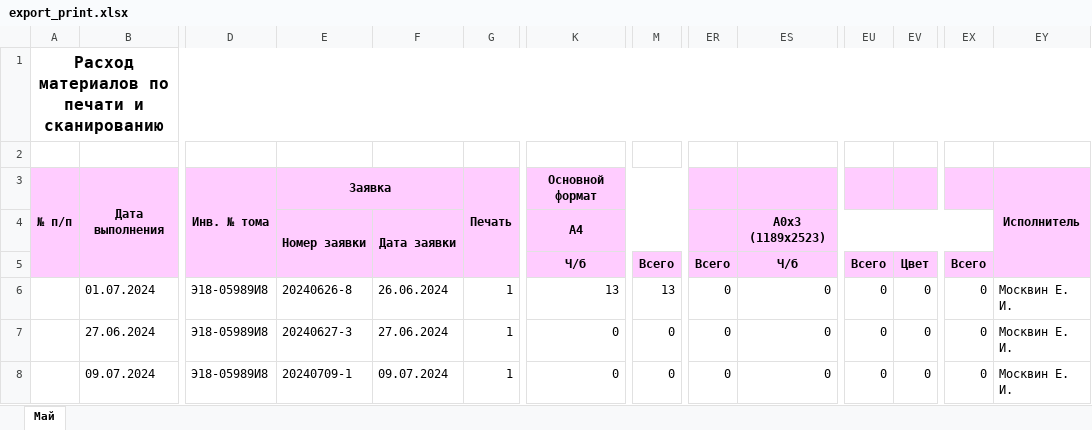
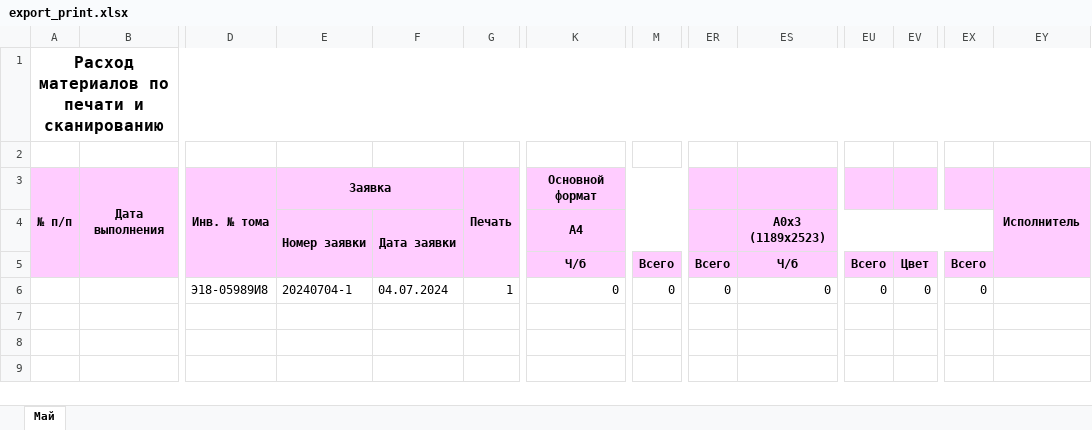
Before and after one commit to evgeniymoskvin/django_page_calculator, an Excel workbook: print_service_app/xlsx/export_print.xlsx, sheet Май, drawn as a sheet; only a part is shown, gaps mark what is left out; values as stored, in another font and other column widths than the file's, no borders; removed rows and columns are numbered as before the commit, all else as after; rows hold the shown columns only; the diff names each change by its address in the sheet, - before the commit and + after, or states it on an @@ line.

```diff
--- a/print_service_app/xlsx/export_print.xlsx (sheet Май)
+++ b/print_service_app/xlsx/export_print.xlsx (sheet Май)
-row 6:  | 01.07.2024 | Э18-05989И8 | 20240626-8 | 26.06.2024 | 1 | 13 | 13 | 0 | 0 | 0 | 0 | 0 | Москвин Е. И.
-row 7:  | 27.06.2024 | Э18-05989И8 | 20240627-3 | 27.06.2024 | 1 | 0 | 0 | 0 | 0 | 0 | 0 | 0 | Москвин Е. И.
-B6: 09.07.2024
+B6: (empty)
-E6: 20240709-1
+E6: 20240704-1
-F6: 09.07.2024
+F6: 04.07.2024
-EY6: Москвин Е. И.
+EY6: (empty)
```
Also changed, not shown: print_service_app/xlsx/export_dispatcher.xlsx, 4 other files.
